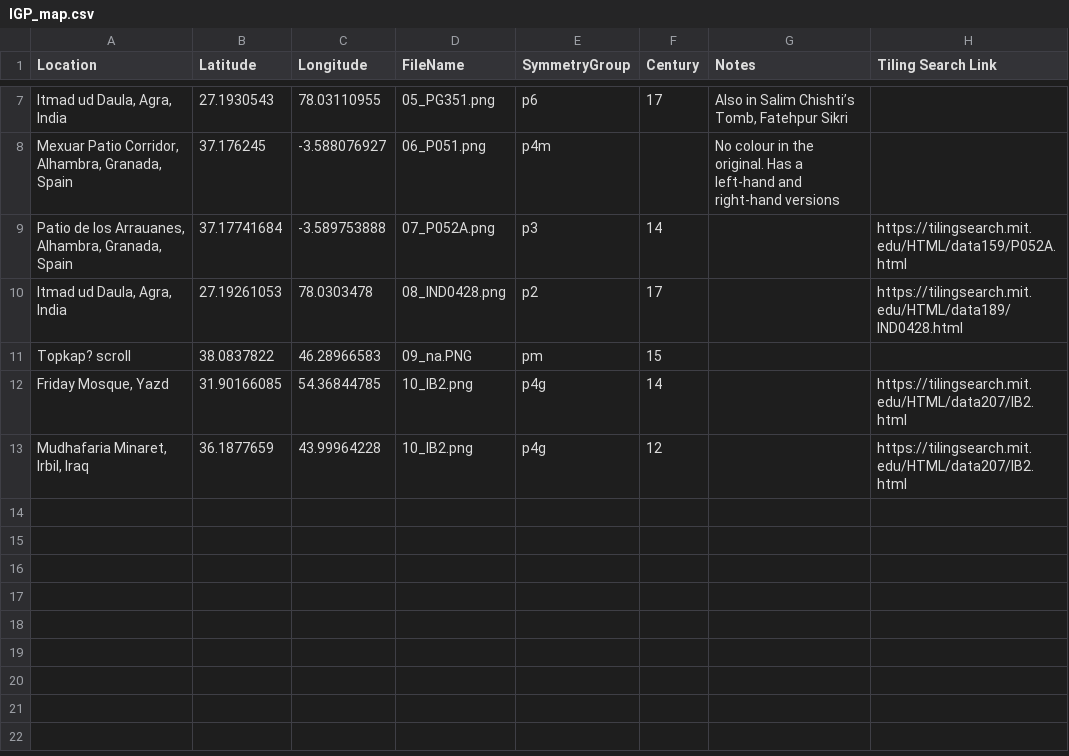
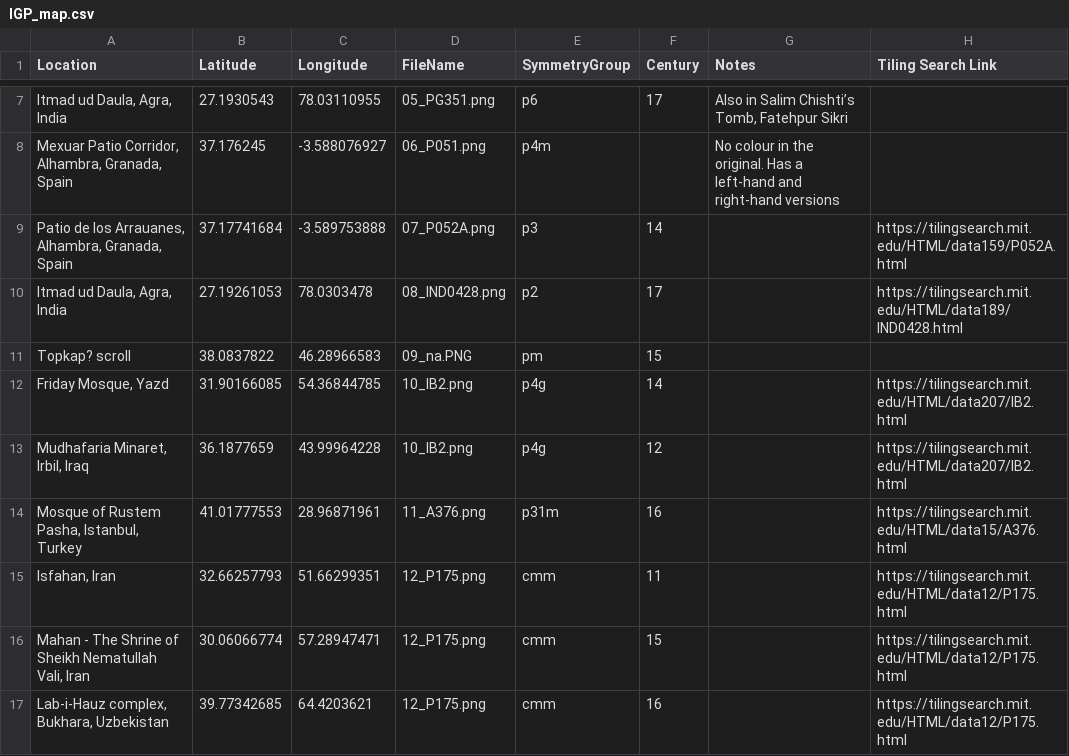
Before and after one commit to A1-3x/IGP-map, a CSV file: IGP_map.csv, drawn as a sheet; only a part is shown, gaps mark what is left out.

```diff
--- a/IGP_map.csv
+++ b/IGP_map.csv
@@ -13 +13,5 @@ Topkap? scroll,38.0837822,46.28966583,09_na.PNG,pm,15,,
 "Mudhafaria Minaret, Irbil, Iraq",36.1877659,43.99964228,10_IB2.png,p4g,12,,https://tilingsearch.mit.edu/HTML/data207/IB2.html
+"Mosque of Rustem Pasha, Istanbul, Turkey",41.01777553,28.96871961,11_A376.png,p31m,16,,https://tilingsearch.mit.edu/HTML/data15/A376.html
+"Isfahan, Iran",32.66257793,51.66299351,12_P175.png,cmm,11,,https://tilingsearch.mit.edu/HTML/data12/P175.html
+"Mahan - The Shrine of Sheikh Nematullah Vali, Iran",30.06066774,57.28947471,12_P175.png,cmm,15,,https://tilingsearch.mit.edu/HTML/data12/P175.html
+"Lab-i-Hauz complex, Bukhara, Uzbekistan",39.77342685,64.4203621,12_P175.png,cmm,16,,https://tilingsearch.mit.edu/HTML/data12/P175.html
```
Also changed, not shown: 4 other files.
